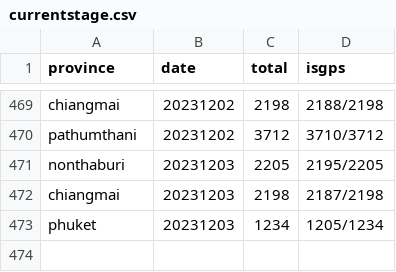
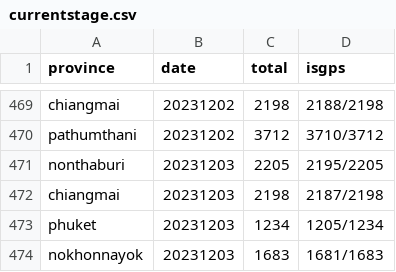
Before and after one commit to phawitb/crawler-led3-window, a CSV file: currentstage.csv, drawn as a sheet; only a part is shown, gaps mark what is left out.

Commit message:
Update currentstage.csv

```diff
--- a/currentstage.csv
+++ b/currentstage.csv
@@ -473 +473,2 @@ chiangmai,20231203,2198,2187/2198
 phuket,20231203,1234,1205/1234
+nokhonnayok,20231203,1683,1681/1683
```
